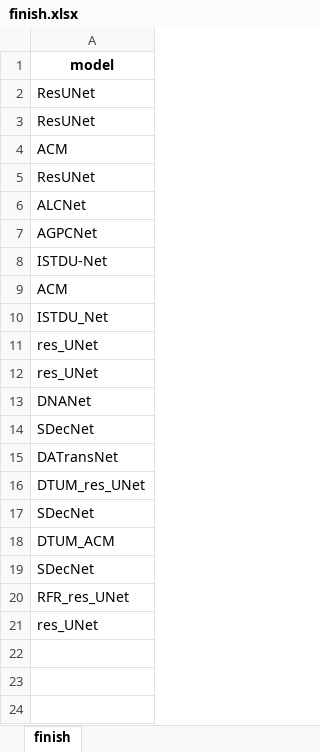
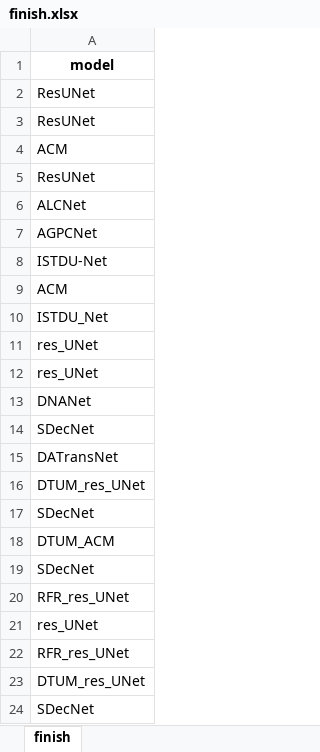
Before and after one commit to greekinRoma/STD2Net, an Excel workbook: finish.xlsx, sheet finish, drawn as a sheet; values as stored, in another font and other column widths than the file's, no borders; the diff names each change by its address in the sheet, - before the commit and + after, or states it on an @@ line.

```diff
--- a/finish.xlsx (sheet finish)
+++ b/finish.xlsx (sheet finish)
+row 22: RFR_res_UNet
+row 23: DTUM_res_UNet
+row 24: SDecNet
```
Also changed, not shown: input.xlsx, save.xlsx, 3 other files.
